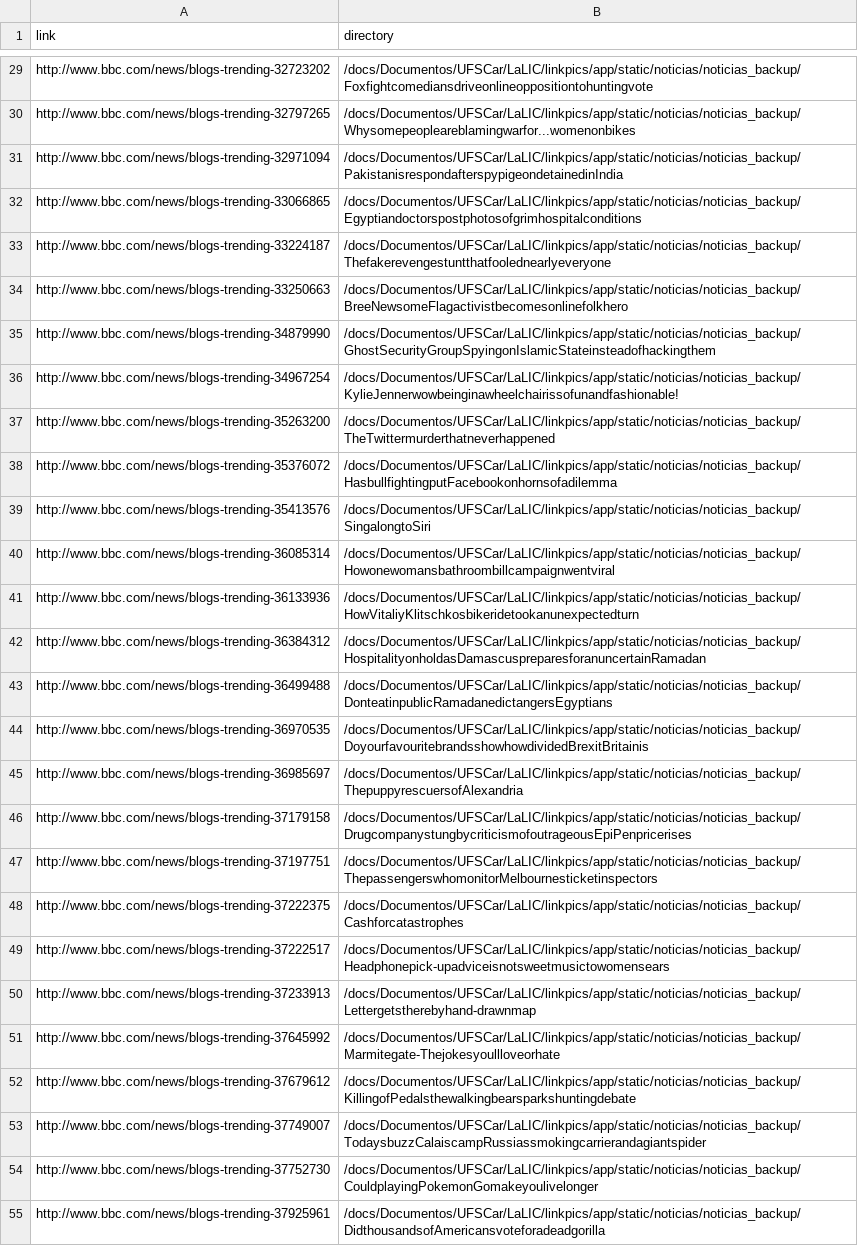
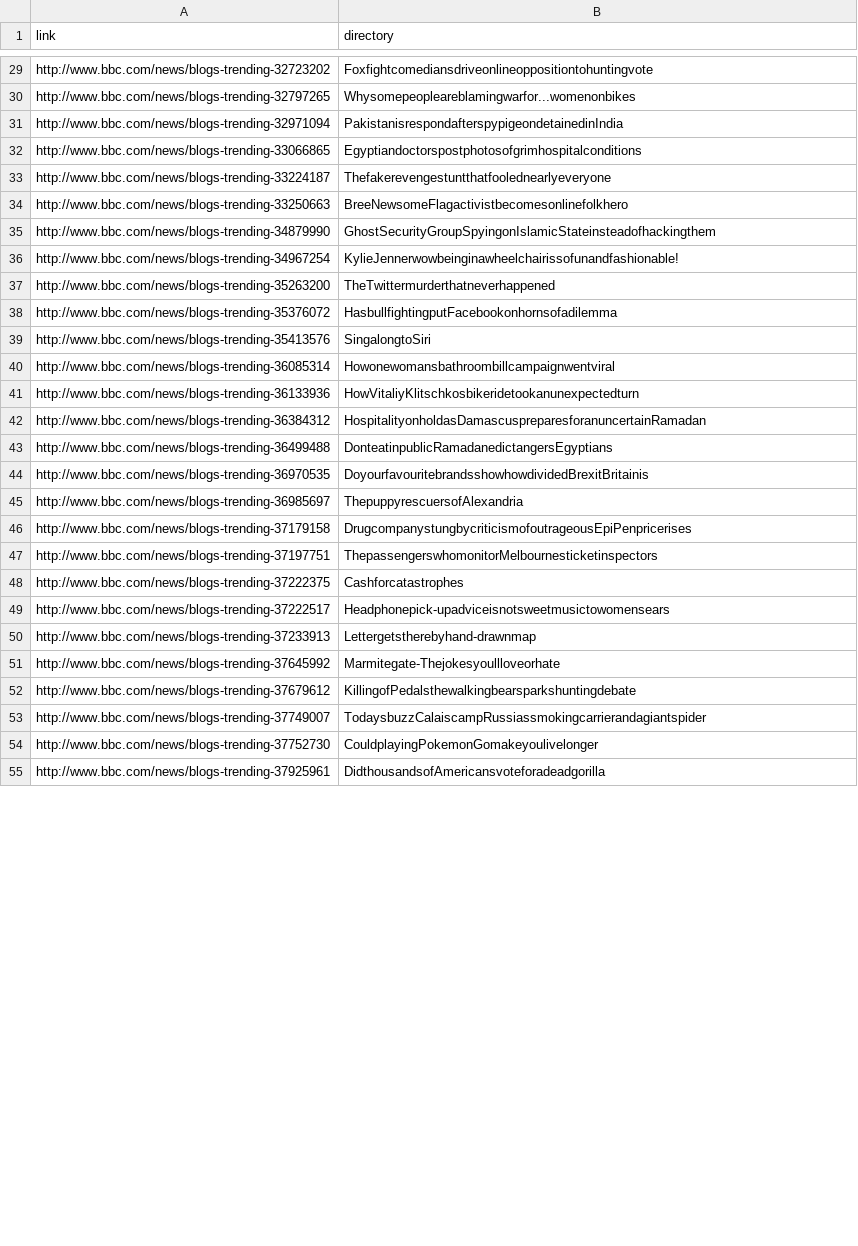
Before and after one commit to joaobarbirato/linkpics, a CSV file: installation_additional_scripts/csvbackup_objetos.csv, drawn as a sheet; only a part is shown, gaps mark what is left out; the diff covers the shown part only; the diff names each change by its address in the sheet, - before the commit and + after, or states it on an @@ line.

Commit message:
Adding backup method for alignment

```diff
--- a/installation_additional_scripts/csvbackup_objetos.csv
+++ b/installation_additional_scripts/csvbackup_objetos.csv
-B29 (directory): /docs/Documentos/UFSCar/LaLIC/linkpics/app/static/noticias/noticias_backup/Foxfightcomediansdriveonlineoppositiontohuntingvote
+B29 (directory): Foxfightcomediansdriveonlineoppositiontohuntingvote
-B30 (directory): /docs/Documentos/UFSCar/LaLIC/linkpics/app/static/noticias/noticias_backup/Whysomepeopleareblamingwarfor...womenonbikes
+B30 (directory): Whysomepeopleareblamingwarfor...womenonbikes
-B31 (directory): /docs/Documentos/UFSCar/LaLIC/linkpics/app/static/noticias/noticias_backup/PakistanisrespondafterspypigeondetainedinIndia
+B31 (directory): PakistanisrespondafterspypigeondetainedinIndia
-B32 (directory): /docs/Documentos/UFSCar/LaLIC/linkpics/app/static/noticias/noticias_backup/Egyptiandoctorspostphotosofgrimhospitalconditions
+B32 (directory): Egyptiandoctorspostphotosofgrimhospitalconditions
-B33 (directory): /docs/Documentos/UFSCar/LaLIC/linkpics/app/static/noticias/noticias_backup/Thefakerevengestuntthatfoolednearlyeveryone
+B33 (directory): Thefakerevengestuntthatfoolednearlyeveryone
-B34 (directory): /docs/Documentos/UFSCar/LaLIC/linkpics/app/static/noticias/noticias_backup/BreeNewsomeFlagactivistbecomesonlinefolkhero
+B34 (directory): BreeNewsomeFlagactivistbecomesonlinefolkhero
-B35 (directory): /docs/Documentos/UFSCar/LaLIC/linkpics/app/static/noticias/noticias_backup/GhostSecurityGroupSpyingonIslamicStateinsteadofhackingthem
+B35 (directory): GhostSecurityGroupSpyingonIslamicStateinsteadofhackingthem
-B36 (directory): /docs/Documentos/UFSCar/LaLIC/linkpics/app/static/noticias/noticias_backup/KylieJennerwowbeinginawheelchairissofunandfashionable!
+B36 (directory): KylieJennerwowbeinginawheelchairissofunandfashionable!
-B37 (directory): /docs/Documentos/UFSCar/LaLIC/linkpics/app/static/noticias/noticias_backup/TheTwittermurderthatneverhappened
+B37 (directory): TheTwittermurderthatneverhappened
-B38 (directory): /docs/Documentos/UFSCar/LaLIC/linkpics/app/static/noticias/noticias_backup/HasbullfightingputFacebookonhornsofadilemma
+B38 (directory): HasbullfightingputFacebookonhornsofadilemma
-B39 (directory): /docs/Documentos/UFSCar/LaLIC/linkpics/app/static/noticias/noticias_backup/SingalongtoSiri
+B39 (directory): SingalongtoSiri
-B40 (directory): /docs/Documentos/UFSCar/LaLIC/linkpics/app/static/noticias/noticias_backup/Howonewomansbathroombillcampaignwentviral
+B40 (directory): Howonewomansbathroombillcampaignwentviral
-B41 (directory): /docs/Documentos/UFSCar/LaLIC/linkpics/app/static/noticias/noticias_backup/HowVitaliyKlitschkosbikeridetookanunexpectedturn
+B41 (directory): HowVitaliyKlitschkosbikeridetookanunexpectedturn
-B42 (directory): /docs/Documentos/UFSCar/LaLIC/linkpics/app/static/noticias/noticias_backup/HospitalityonholdasDamascuspreparesforanuncertainRamadan
+B42 (directory): HospitalityonholdasDamascuspreparesforanuncertainRamadan
-B43 (directory): /docs/Documentos/UFSCar/LaLIC/linkpics/app/static/noticias/noticias_backup/DonteatinpublicRamadanedictangersEgyptians
+B43 (directory): DonteatinpublicRamadanedictangersEgyptians
-B44 (directory): /docs/Documentos/UFSCar/LaLIC/linkpics/app/static/noticias/noticias_backup/DoyourfavouritebrandsshowhowdividedBrexitBritainis
+B44 (directory): DoyourfavouritebrandsshowhowdividedBrexitBritainis
-B45 (directory): /docs/Documentos/UFSCar/LaLIC/linkpics/app/static/noticias/noticias_backup/ThepuppyrescuersofAlexandria
+B45 (directory): ThepuppyrescuersofAlexandria
-B46 (directory): /docs/Documentos/UFSCar/LaLIC/linkpics/app/static/noticias/noticias_backup/DrugcompanystungbycriticismofoutrageousEpiPenpricerises
+B46 (directory): DrugcompanystungbycriticismofoutrageousEpiPenpricerises
-B47 (directory): /docs/Documentos/UFSCar/LaLIC/linkpics/app/static/noticias/noticias_backup/ThepassengerswhomonitorMelbournesticketinspectors
+B47 (directory): ThepassengerswhomonitorMelbournesticketinspectors
-B48 (directory): /docs/Documentos/UFSCar/LaLIC/linkpics/app/static/noticias/noticias_backup/Cashforcatastrophes
+B48 (directory): Cashforcatastrophes
-B49 (directory): /docs/Documentos/UFSCar/LaLIC/linkpics/app/static/noticias/noticias_backup/Headphonepick-upadviceisnotsweetmusictowomensears
+B49 (directory): Headphonepick-upadviceisnotsweetmusictowomensears
-B50 (directory): /docs/Documentos/UFSCar/LaLIC/linkpics/app/static/noticias/noticias_backup/Lettergetstherebyhand-drawnmap
+B50 (directory): Lettergetstherebyhand-drawnmap
-B51 (directory): /docs/Documentos/UFSCar/LaLIC/linkpics/app/static/noticias/noticias_backup/Marmitegate-Thejokesyoullloveorhate
+B51 (directory): Marmitegate-Thejokesyoullloveorhate
-B52 (directory): /docs/Documentos/UFSCar/LaLIC/linkpics/app/static/noticias/noticias_backup/KillingofPedalsthewalkingbearsparkshuntingdebate
+B52 (directory): KillingofPedalsthewalkingbearsparkshuntingdebate
-B53 (directory): /docs/Documentos/UFSCar/LaLIC/linkpics/app/static/noticias/noticias_backup/TodaysbuzzCalaiscampRussiassmokingcarrierandagiantspider
+B53 (directory): TodaysbuzzCalaiscampRussiassmokingcarrierandagiantspider
-B54 (directory): /docs/Documentos/UFSCar/LaLIC/linkpics/app/static/noticias/noticias_backup/CouldplayingPokemonGomakeyoulivelonger
+B54 (directory): CouldplayingPokemonGomakeyoulivelonger
-B55 (directory): /docs/Documentos/UFSCar/LaLIC/linkpics/app/static/noticias/noticias_backup/DidthousandsofAmericansvoteforadeadgorilla
+B55 (directory): DidthousandsofAmericansvoteforadeadgorilla
```
Also changed, not shown: 11 added rows and 48 edited cells elsewhere in this file, 1 other file.
